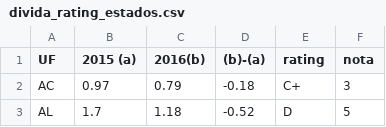
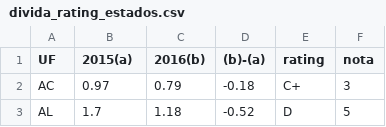
Before and after one commit to sergiospagnuolo/dados, a CSV file: economia/divida_rating_estados.csv, drawn as a sheet; only a part is shown.

Commit message:
Update divida_rating_estados.csv

```diff
--- a/economia/divida_rating_estados.csv
+++ b/economia/divida_rating_estados.csv
@@ -1,2 +1,2 @@
-UF,2015 (a),2016(b),(b)-(a),rating,nota
+UF,2015(a),2016(b),(b)-(a),rating,nota
 AC,0.97,0.79,-0.18,C+,3
```
